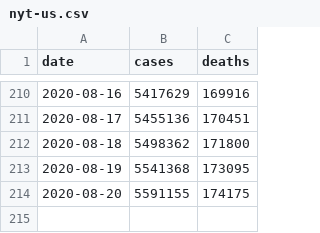
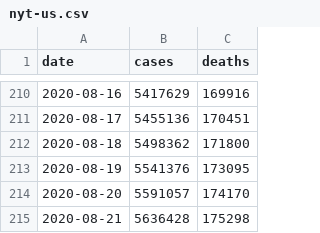
Before and after one commit to artcompiler/coronaviris, a CSV file: data/nyt-us.csv, drawn as a sheet; only a part is shown, gaps mark what is left out.

```diff
--- a/data/nyt-us.csv
+++ b/data/nyt-us.csv
@@ -212,3 +212,4 @@ date,cases,deaths
 2020-08-18,5498362,171800
-2020-08-19,5541368,173095
-2020-08-20,5591155,174175
+2020-08-19,5541376,173095
+2020-08-20,5591057,174170
+2020-08-21,5636428,175298
```
Also changed, not shown: data/nyt-us-states.csv, 1 other file.
